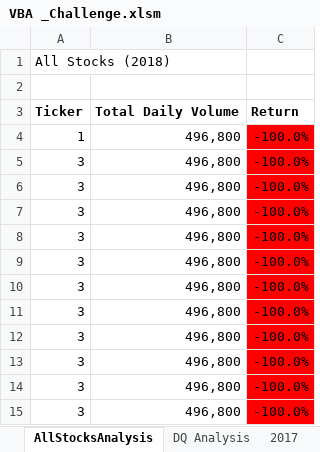
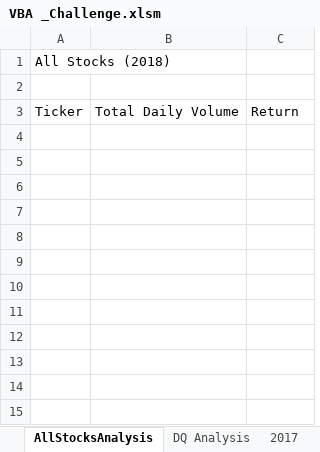
Before and after one commit to tfoster-ut/stock-analysis, an Excel workbook: VBA _Challenge.xlsm, sheet AllStocksAnalysis, drawn as a sheet; values as stored, in another font and other column widths than the file's, no borders; charts and pictures not drawn; the diff names each change by its address in the sheet, - before the commit and + after, or states it on an @@ line.

Commit message:
Update VBA _Challenge.xlsm

```diff
--- a/VBA _Challenge.xlsm (sheet AllStocksAnalysis)
+++ b/VBA _Challenge.xlsm (sheet AllStocksAnalysis)
-A3:C3 bold: on
+A3:C3 bold: off
-row 4: 1 | 496,800 | -100.0%
-row 5: 3 | 496,800 | -100.0%
-row 6: 3 | 496,800 | -100.0%
-row 7: 3 | 496,800 | -100.0%
-row 8: 3 | 496,800 | -100.0%
-row 9: 3 | 496,800 | -100.0%
-row 10: 3 | 496,800 | -100.0%
-row 11: 3 | 496,800 | -100.0%
-row 12: 3 | 496,800 | -100.0%
-row 13: 3 | 496,800 | -100.0%
-row 14: 3 | 496,800 | -100.0%
-row 15: 3 | 496,800 | -100.0%
```
